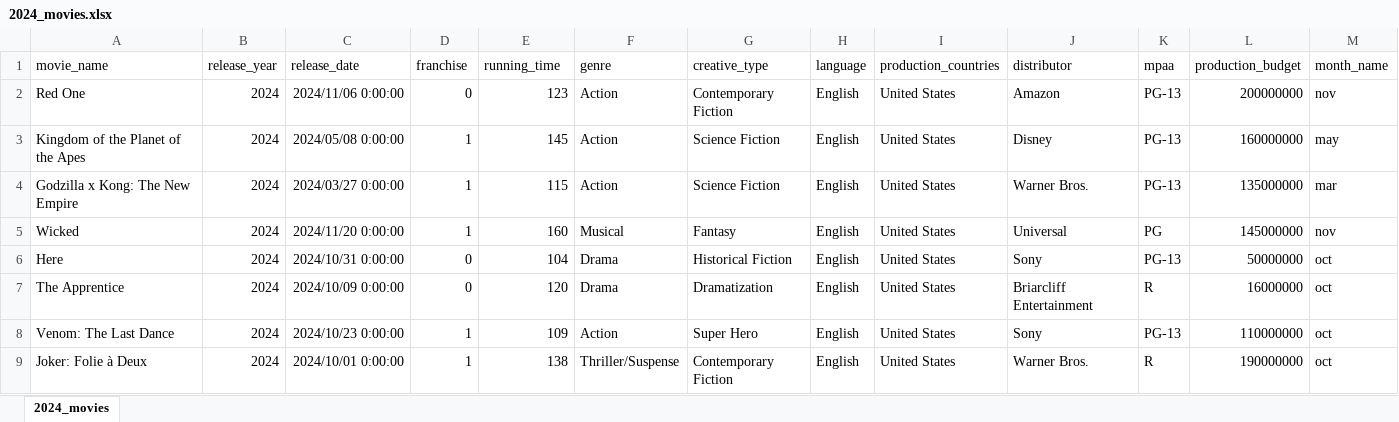
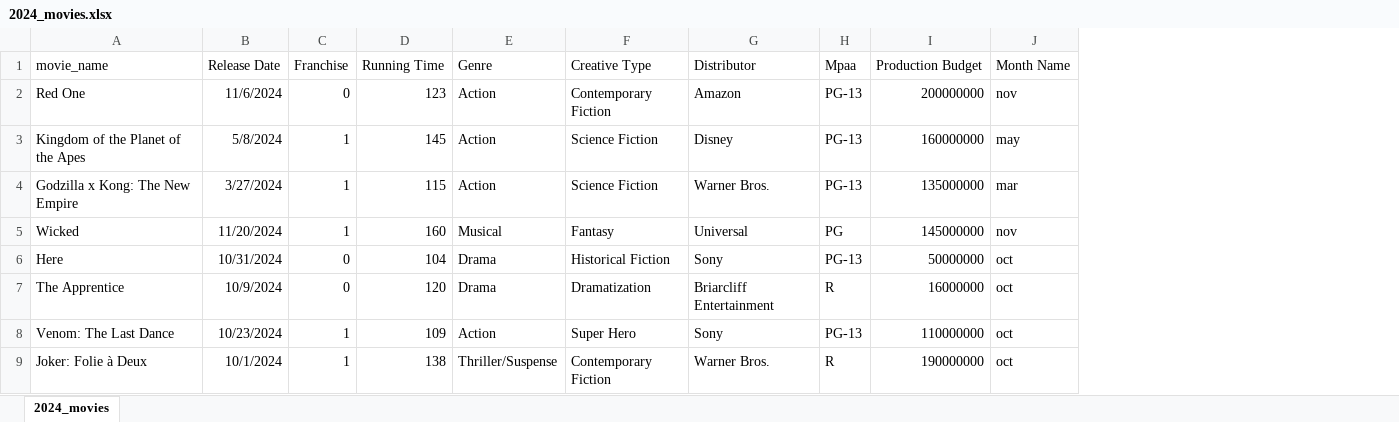
Before and after one commit to coke-s-25/movie-success-Analysis_Web, an Excel workbook: 2024_movies.xlsx, sheet 2024_movies, drawn as a sheet; only a part is shown; values as stored, in another font and other column widths than the file's, no borders; removed rows and columns are numbered as before the commit, all else as after; the diff covers the shown part only; the diff names each change by its address in the sheet, - before the commit and + after, or states it on an @@ line.

Commit message:
Add files via upload

```diff
--- a/2024_movies.xlsx (sheet 2024_movies)
+++ b/2024_movies.xlsx (sheet 2024_movies)
-column B (release_year), rows 2-9: all 2024
-column C (release_date), rows 2-9: 2024/11/06 0:00:00 | 2024/05/08 0:00:00 | 2024/03/27 0:00:00 | 2024/11/20 0:00:00 | 2024/10/31 0:00:00 | 2024/10/09 0:00:00 | 2024/10/23 0:00:00 | 2024/10/01 0:00:00
+column B (Release Date), rows 2-9: 11/6/2024 | 5/8/2024 | 3/27/2024 | 11/20/2024 | 10/31/2024 | 10/9/2024 | 10/23/2024 | 10/1/2024
-column H (language), rows 2-9: all English
-column I (production_countries), rows 2-9: all United States
-C1: franchise
+C1: Franchise
-D1: running_time
+D1: Running Time
-E1: genre
+E1: Genre
-F1: creative_type
+F1: Creative Type
-G1: distributor
+G1: Distributor
-H1: mpaa
+H1: Mpaa
-I1: production_budget
+I1: Production Budget
-J1: month_name
+J1: Month Name
```
Also changed, not shown: 5 edited cells elsewhere in this sheet, formulas that keep their value.
